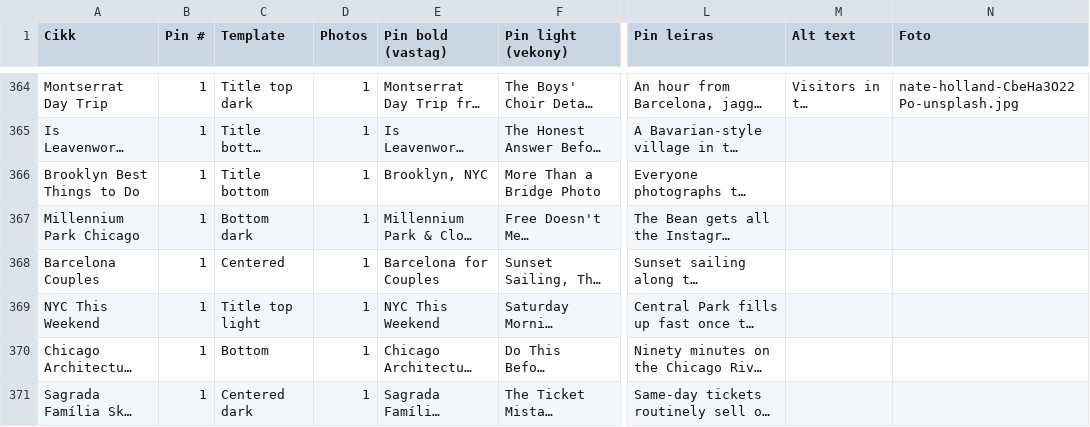
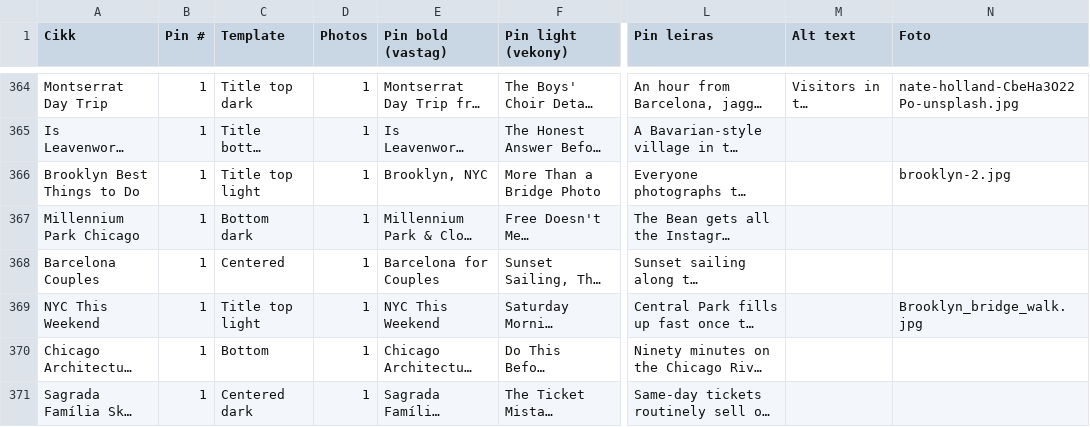
Before and after one commit to milesandflavors/pinfactory, a CSV file: pins.csv, drawn as a sheet; only a part is shown, gaps mark what is left out; long unchanged cells end in …; the diff names each change by its address in the sheet, - before the commit and + after, or states it on an @@ line.

Commit message:
Fix weak photo choices: best-things-to-do-in-brooklyn + things-to-do-in-nyc-this-weekend
Both pins auto-picked busy/atmospheric photos (subway platform, steam+taxi
street scene) with no clean zone for text, competing with legibility.
Swapped to iconic, clean-sky bridge shots already in each folder:
- brooklyn: brooklyn-2.jpg (DUMBO/Manhattan Bridge, blue sky) + Template
  changed to "Title top light" to match the new top-clean composition
  (was "Title bottom", wrong zone for this photo)
- nyc-weekend: Brooklyn_bridge_walk.jpg (golden-hour Brooklyn Bridge,
  huge clean sky) — zone already correct, photo swap only

```diff
--- a/pins.csv
+++ b/pins.csv
-C366 (Template): Title bottom
+C366 (Template): Title top light
-N366 (Foto): (empty)
+N366 (Foto): brooklyn-2.jpg
-N369 (Foto): (empty)
+N369 (Foto): Brooklyn_bridge_walk.jpg
```
Also changed, not shown: 2 other files.
